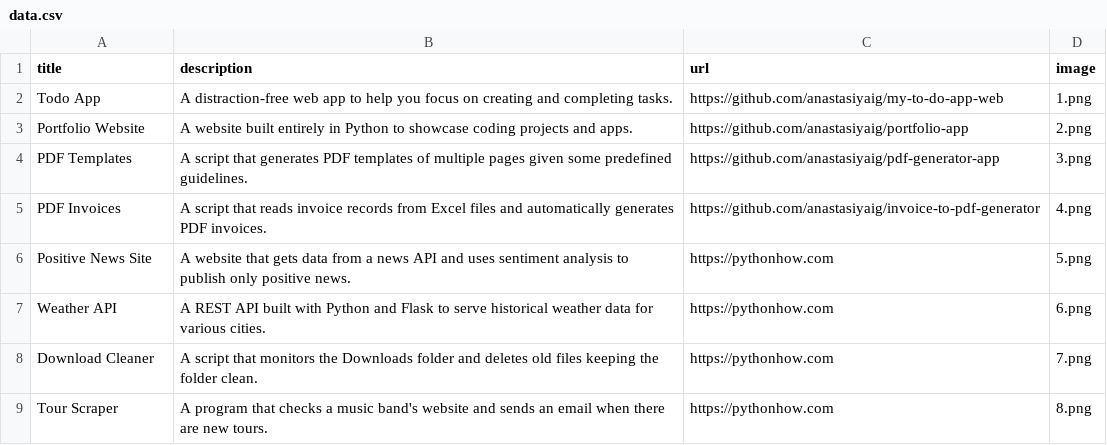
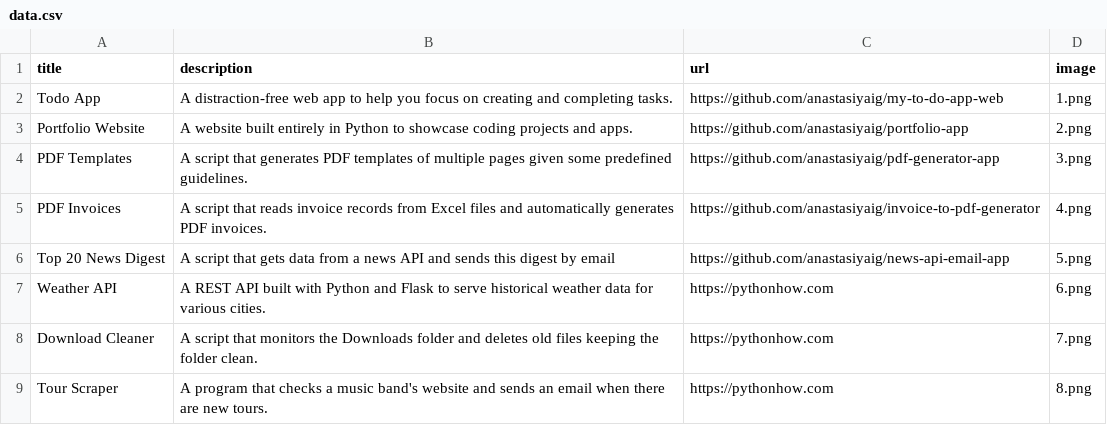
Before and after one commit to anastasiyaig/portfolio-app, a CSV file: data.csv, drawn as a sheet; only a part is shown.

Commit message:
chore: update reference for news digest project

```diff
--- a/data.csv
+++ b/data.csv
@@ -5,3 +5,3 @@ PDF Templates;A script that generates PDF templates of multiple pages given some
 PDF Invoices;A script that reads invoice records from Excel files and automatically generates PDF invoices.;https://github.com/anastasiyaig/invoice-to-pdf-generator;4.png
-Positive News Site;A website that gets data from a news API and uses sentiment analysis to publish only positive news.;https://pythonhow.com;5.png
+Top 20 News Digest;A script that gets data from a news API and sends this digest by email;https://github.com/anastasiyaig/news-api-email-app;5.png
 Weather API;A REST API built with Python and Flask to serve historical weather data for various cities.;https://pythonhow.com;6.png
```
